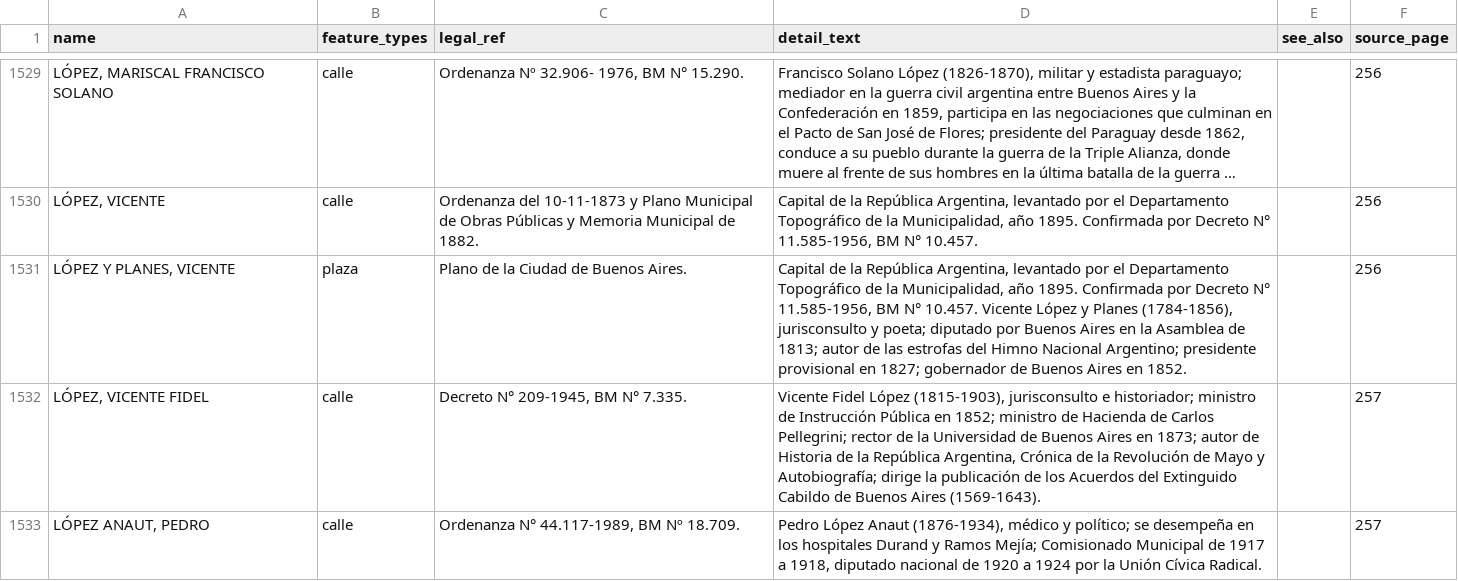
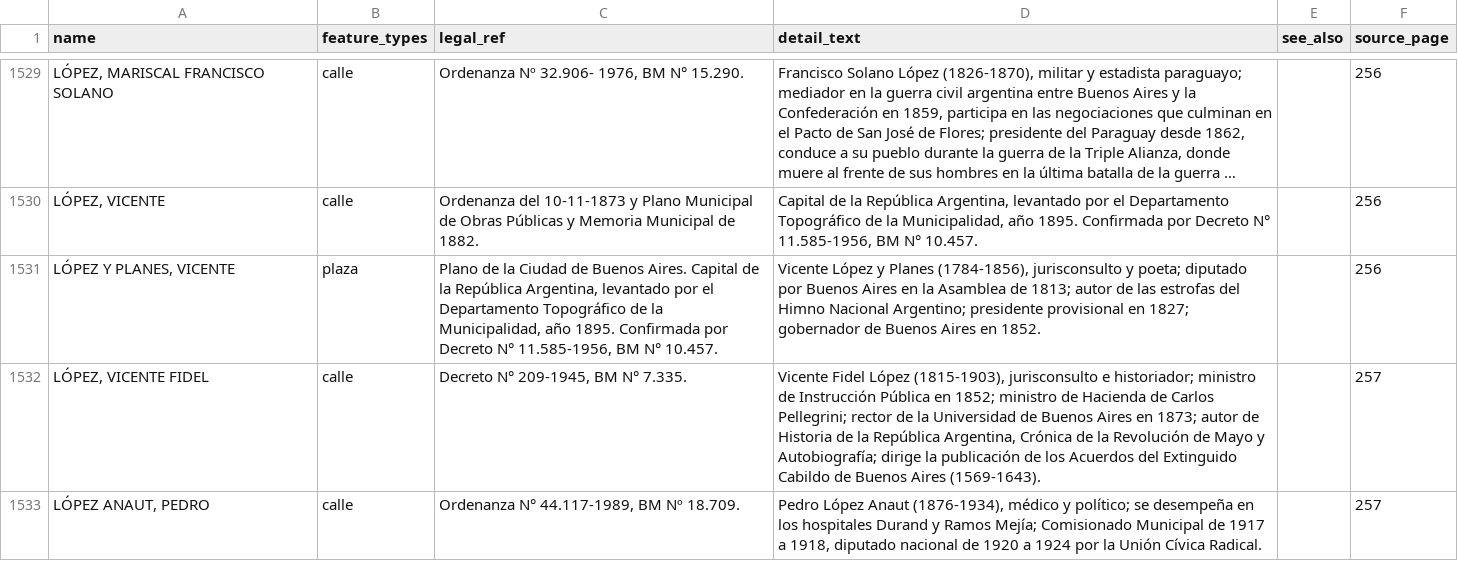
Before and after one commit to FAOlivieri/quien_carajo_fue, a CSV file: data/entries.csv, drawn as a sheet; only a part is shown, gaps mark what is left out; long unchanged cells end in …; the diff names each change by its address in the sheet, - before the commit and + after, or states it on an @@ line.

Commit message:
manual fix

```diff
--- a/data/entries.csv
+++ b/data/entries.csv
-C1531 (legal_ref): …Buenos Aires.
+C1531 (legal_ref): …Buenos Aires. Capital de la República Argentina, levantado por el Departamento Topográfico de la Municipalidad, año 1895. Confirmada por Decreto N° 11.585-1956, BM N° 10.457.
-D1531 (detail_text): Capital de la República Argentina, levantado por el Departamento Topográfico de la Municipalidad, año 1895. Confirmada por Decreto N° 11.585-1956, BM N° 10.457. Vicente López…
+D1531 (detail_text): Vicente López…
```
